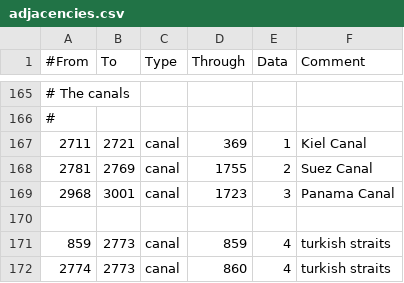
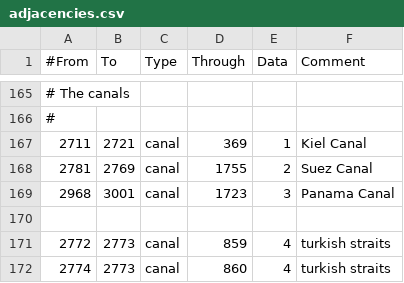
Before and after one commit to thecompanionnoob/Companion-Balance-Mod-experimental, a CSV file: CBM/map/adjacencies.csv, drawn as a sheet; only a part is shown, gaps mark what is left out.

Commit message:
fix turkish straits

```diff
--- a/CBM/map/adjacencies.csv
+++ b/CBM/map/adjacencies.csv
@@ -170,3 +170,3 @@
 
-859;2773;canal;859;4;turkish straits
+2772;2773;canal;859;4;turkish straits
 2774;2773;canal;860;4;turkish straits
```
